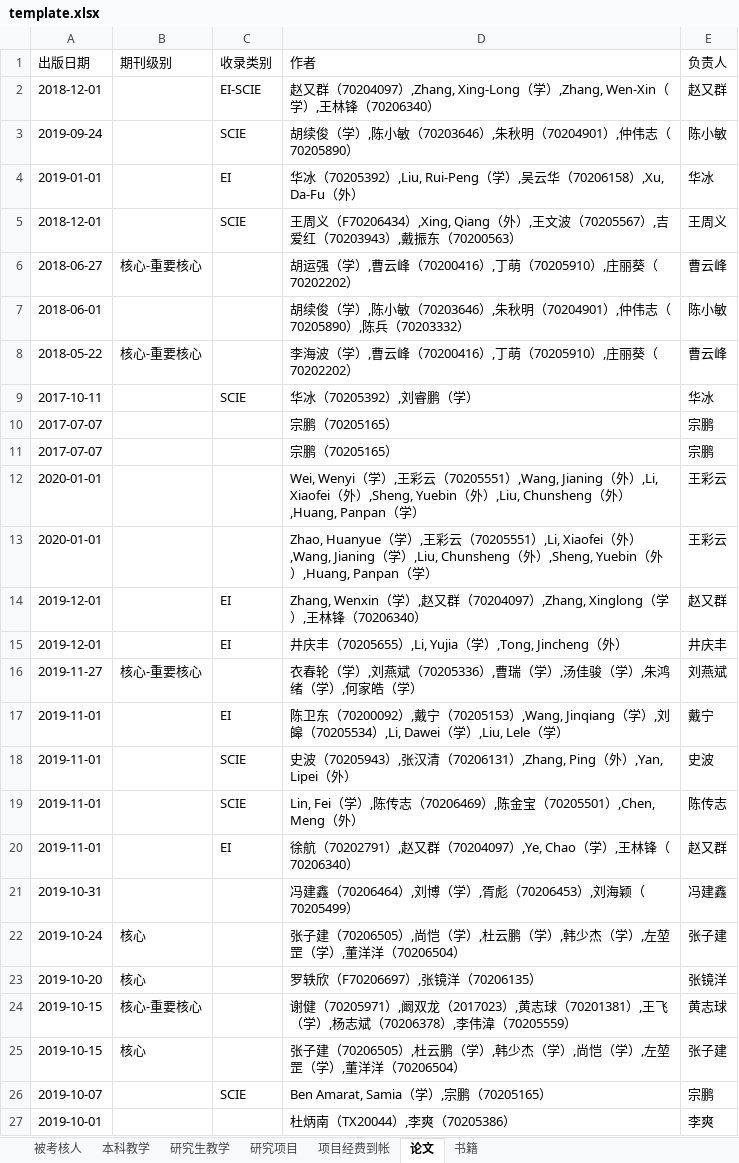
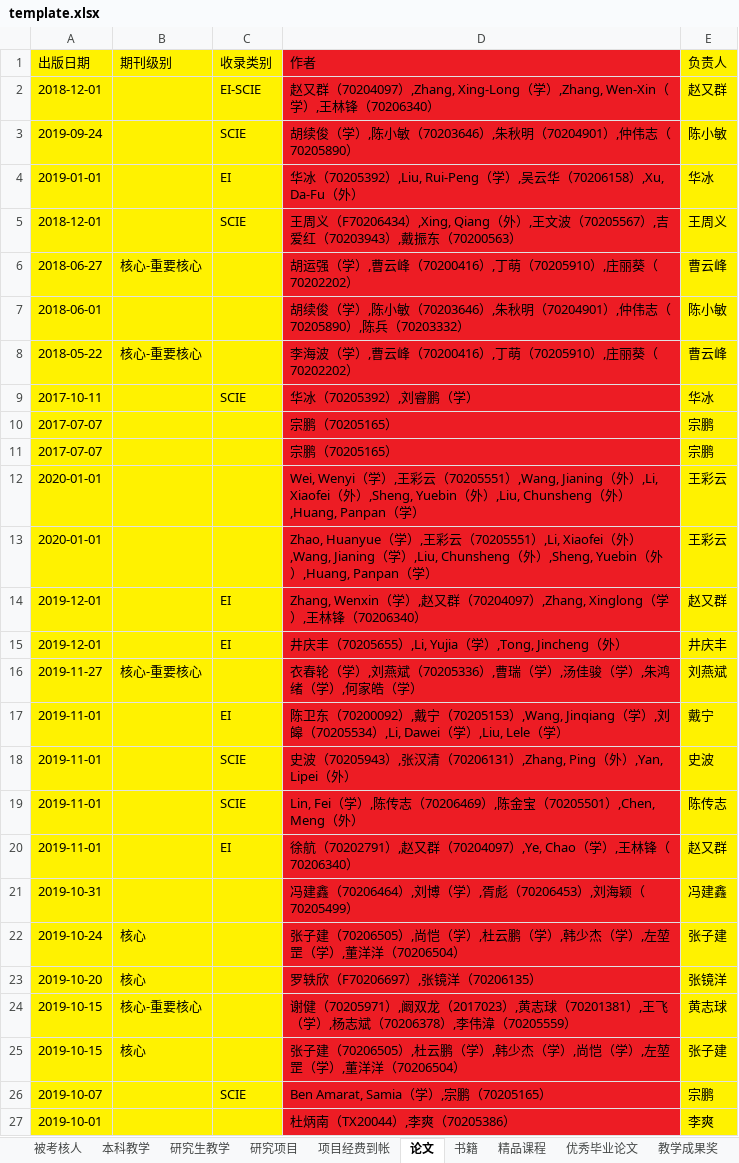
Before and after one commit to onichandame/appraisal, an Excel workbook: template.xlsx, sheet 论文, drawn as a sheet; only a part is shown; values as stored, in another font and other column widths than the file's, no borders; the diff covers the shown part only; the diff names each change by its address in the sheet, - before the commit and + after, or states it on an @@ line.

```diff
--- a/template.xlsx (sheet 论文)
+++ b/template.xlsx (sheet 论文)
+sheet tab: 精品课程
+sheet tab: 优秀毕业论文
+sheet tab: 教学成果奖
-A1:C27 fill: none
+A1:C27 fill: #FFF200
-D1:D27 fill: none
+D1:D27 fill: #ED1C24
-E1:E27 fill: none
+E1:E27 fill: #FFF200
```
Also changed, not shown: cell formats elsewhere in this sheet, sheet 项目经费到帐, sheet 研究项目, sheet 本科教学, sheet 被考核人, sheet 研究生教学, sheet 书籍, other sheet tabs, 9 other files.
